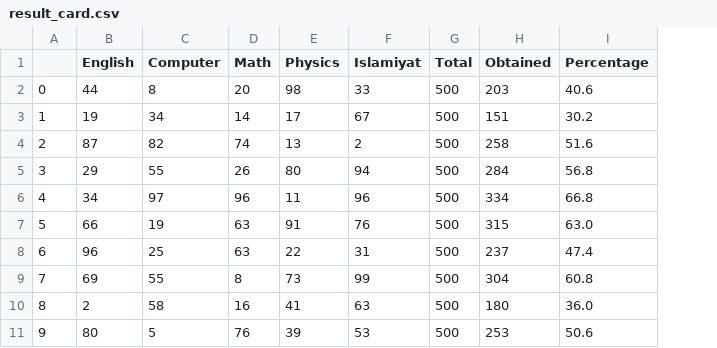
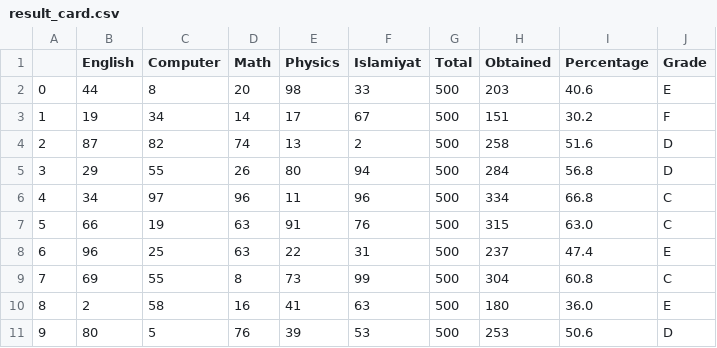
Before and after one commit to Sarmad426/Generative-AI, a CSV file: 4-pandas/result_card.csv, drawn as a sheet; the diff names each change by its address in the sheet, - before the commit and + after, or states it on an @@ line.

Commit message:
Added grades column

```diff
--- a/4-pandas/result_card.csv
+++ b/4-pandas/result_card.csv
+column J (Grade), rows 2-11: E | F | D | D | C | C | E | C | E | D
```
